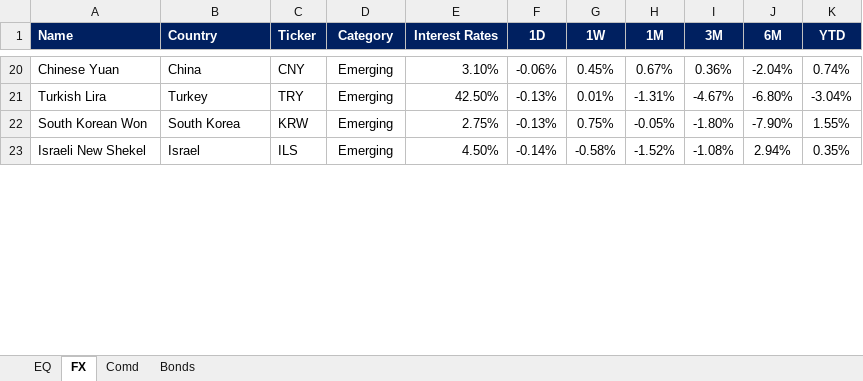
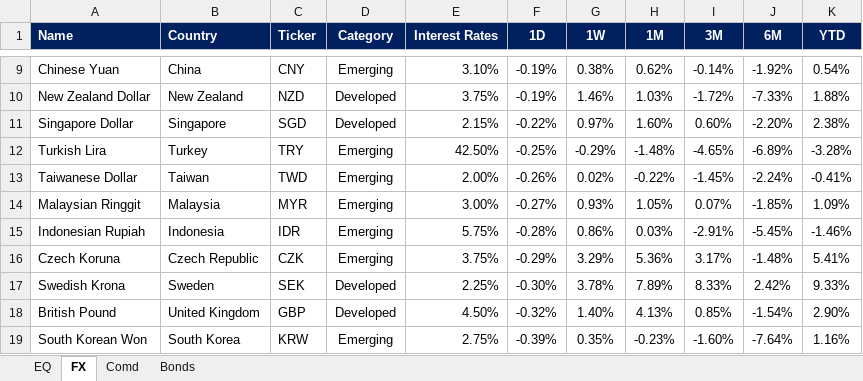
Before and after one commit to firstglobal123/fg-app, an Excel workbook: EQ-FX.xlsx, sheet FX, drawn as a sheet; only a part is shown, gaps mark what is left out; values as stored, in another font and other column widths than the file's, no borders; conditional formats not drawn; removed rows and columns are numbered as before the commit, all else as after; the diff covers the shown part only; the diff names each change by its address in the sheet, - before the commit and + after, or states it on an @@ line.

```diff
--- a/EQ-FX.xlsx (sheet FX)
+++ b/EQ-FX.xlsx (sheet FX)
-F9 (1D): -0.06%
+F9 (1D): -0.19%
-G9 (1W): 0.45%
+G9 (1W): 0.38%
-H9 (1M): 0.67%
+H9 (1M): 0.62%
-I9 (3M): 0.36%
+I9 (3M): -0.14%
-J9 (6M): -2.04%
+J9 (6M): -1.92%
-K9 (YTD): 0.74%
+K9 (YTD): 0.54%
+row 10: New Zealand Dollar | New Zealand | NZD | Developed | 3.75% | -0.19% | 1.46% | 1.03% | -1.72% | -7.33% | 1.88%
+row 11: Singapore Dollar | Singapore | SGD | Developed | 2.15% | -0.22% | 0.97% | 1.60% | 0.60% | -2.20% | 2.38%
-F12 (1D): -0.13%
+F12 (1D): -0.25%
-G12 (1W): 0.01%
+G12 (1W): -0.29%
-H12 (1M): -1.31%
+H12 (1M): -1.48%
-I12 (3M): -4.67%
+I12 (3M): -4.65%
-J12 (6M): -6.80%
+J12 (6M): -6.89%
-K12 (YTD): -3.04%
+K12 (YTD): -3.28%
+row 13: Taiwanese Dollar | Taiwan | TWD | Emerging | 2.00% | -0.26% | 0.02% | -0.22% | -1.45% | -2.24% | -0.41%
+row 14: Malaysian Ringgit | Malaysia | MYR | Emerging | 3.00% | -0.27% | 0.93% | 1.05% | 0.07% | -1.85% | 1.09%
+row 15: Indonesian Rupiah | Indonesia | IDR | Emerging | 5.75% | -0.28% | 0.86% | 0.03% | -2.91% | -5.45% | -1.46%
+row 16: Czech Koruna | Czech Republic | CZK | Emerging | 3.75% | -0.29% | 3.29% | 5.36% | 3.17% | -1.48% | 5.41%
+row 17: Swedish Krona | Sweden | SEK | Developed | 2.25% | -0.30% | 3.78% | 7.89% | 8.33% | 2.42% | 9.33%
+row 18: British Pound | United Kingdom | GBP | Developed | 4.50% | -0.32% | 1.40% | 4.13% | 0.85% | -1.54% | 2.90%
-F19 (1D): -0.13%
+F19 (1D): -0.39%
-G19 (1W): 0.75%
+G19 (1W): 0.35%
-H19 (1M): -0.05%
+H19 (1M): -0.23%
-I19 (3M): -1.80%
+I19 (3M): -1.60%
-J19 (6M): -7.90%
+J19 (6M): -7.64%
-K19 (YTD): 1.55%
+K19 (YTD): 1.16%
-row 23: Israeli New Shekel | Israel | ILS | Emerging | 4.50% | -0.14% | -0.58% | -1.52% | -1.08% | 2.94% | 0.35%
```
Also changed, not shown: 12 added rows, 19 removed rows and 35 edited cells elsewhere in this sheet, sheet EQ, sheet Comd, sheet Bonds, formulas that keep their value, GEQETF_N.xlsx, GFI_N.xlsx, 2 other files.
